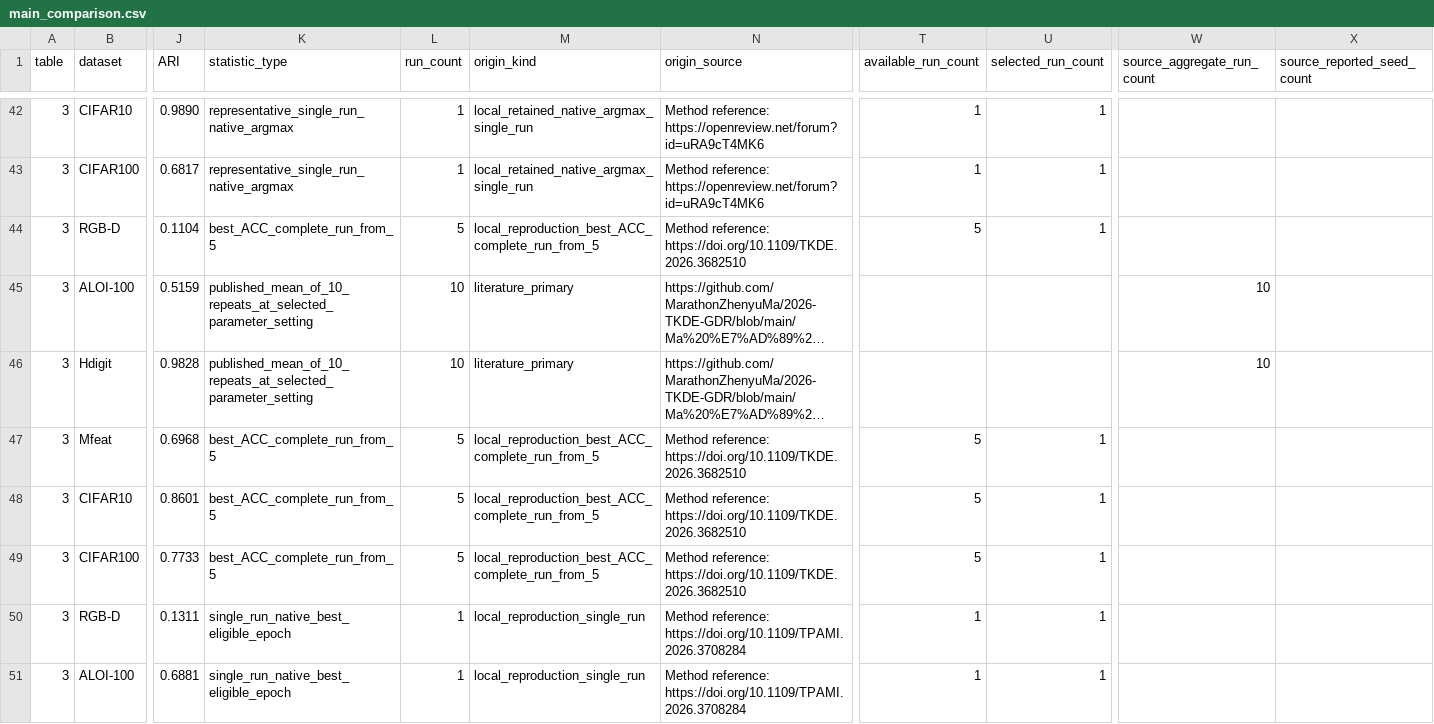
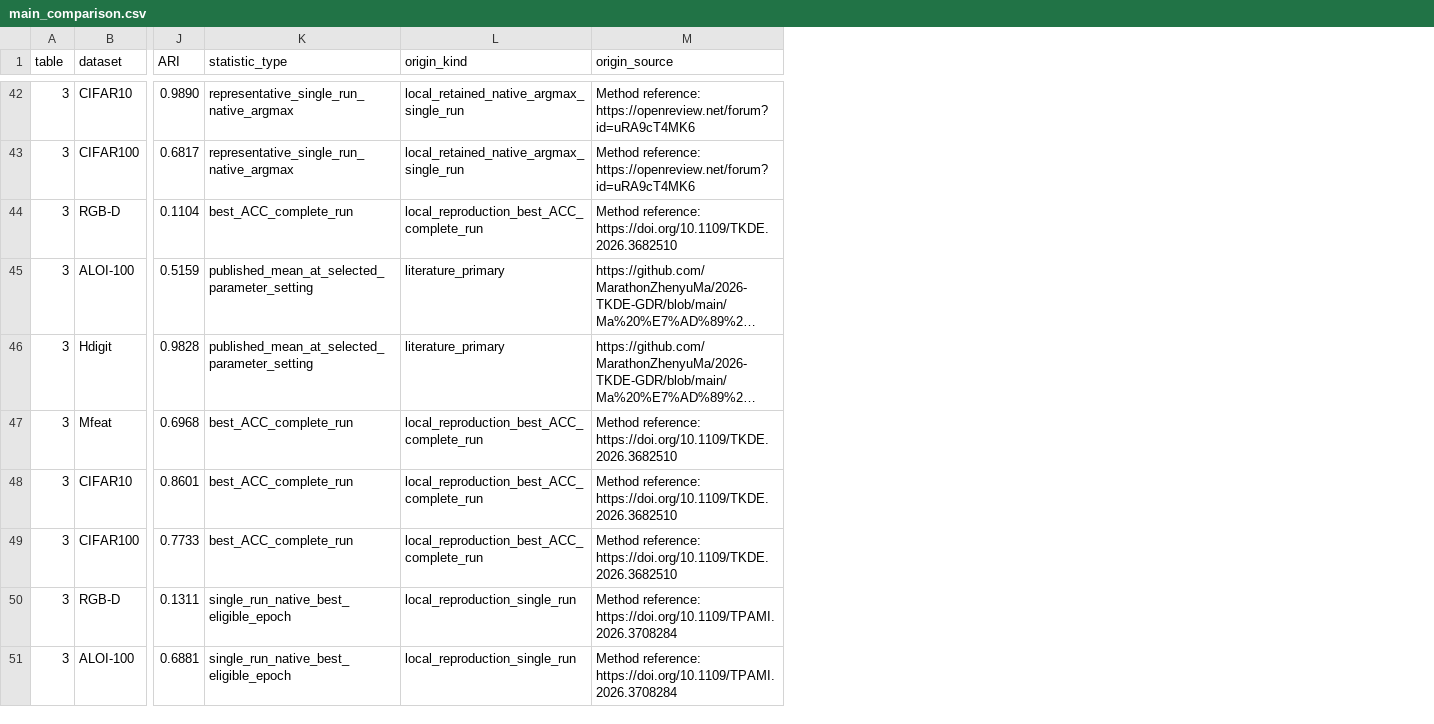
Before and after one commit to lyy9987/-SACR-MVC, a CSV file: results_data/tables/main_comparison.csv, drawn as a sheet; only a part is shown, gaps mark what is left out; long unchanged cells end in …; removed rows and columns are numbered as before the commit, all else as after; the diff covers the shown part only; the diff names each change by its address in the sheet, - before the commit and + after, or states it on an @@ line.

Commit message:
Simplify reported-result metadata

```diff
--- a/results_data/tables/main_comparison.csv
+++ b/results_data/tables/main_comparison.csv
-column L (run_count), rows 42-51: 1 | 1 | 5 | 10 | 10 | 5 | 5 | 5 | 1 | 1
-column T (available_run_count), rows 42-51: 1 | 1 | 5 |  |  | 5 | 5 | 5 | 1 | 1
-column U (selected_run_count), rows 42-51: 1 | 1 | 1 |  |  | 1 | 1 | 1 | 1 | 1
-column W (source_aggregate_run_count), rows 45-46: 10 | 10
-column X (source_reported_seed_count), empty
-K44 (statistic_type): best_ACC_complete_run_from_5
+K44 (statistic_type): best_ACC_complete_run
-L44 (origin_kind): local_reproduction_best_ACC_complete_run_from_5
+L44 (origin_kind): local_reproduction_best_ACC_complete_run
-K45:K46 (statistic_type): published_mean_of_10_repeats_at_selected_parameter_setting
+K45:K46 (statistic_type): published_mean_at_selected_parameter_setting
-K47:K49 (statistic_type): best_ACC_complete_run_from_5
+K47:K49 (statistic_type): best_ACC_complete_run
-L47:L49 (origin_kind): local_reproduction_best_ACC_complete_run_from_5
+L47:L49 (origin_kind): local_reproduction_best_ACC_complete_run
```
Also changed, not shown: 9 edited cells elsewhere in this file, results_data/tables/entry_sources.csv, 37 other files.
